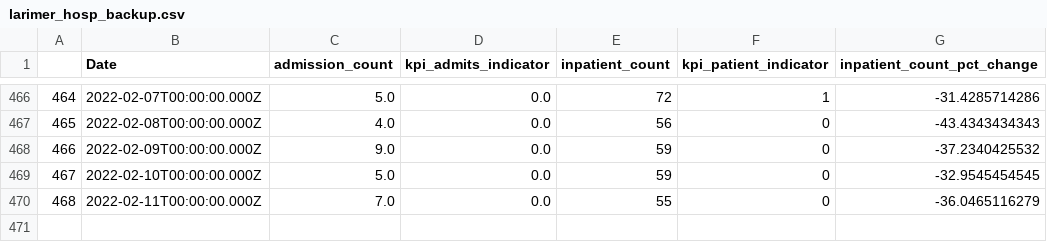
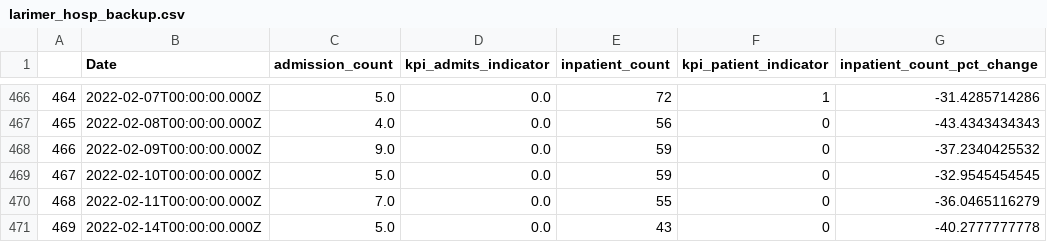
Before and after one commit to codyish/larimer_covid, a CSV file: larimer_hosp_backup.csv, drawn as a sheet; only a part is shown, gaps mark what is left out.

```diff
--- a/larimer_hosp_backup.csv
+++ b/larimer_hosp_backup.csv
@@ -470 +470,2 @@
 468,2022-02-11T00:00:00.000Z,7.0,0.0,55,0,-36.0465116279
+469,2022-02-14T00:00:00.000Z,5.0,0.0,43,0,-40.2777777778
```
Also changed, not shown: combo_df_backup.csv, larimer_deaths_backup.csv, 8 other files.
